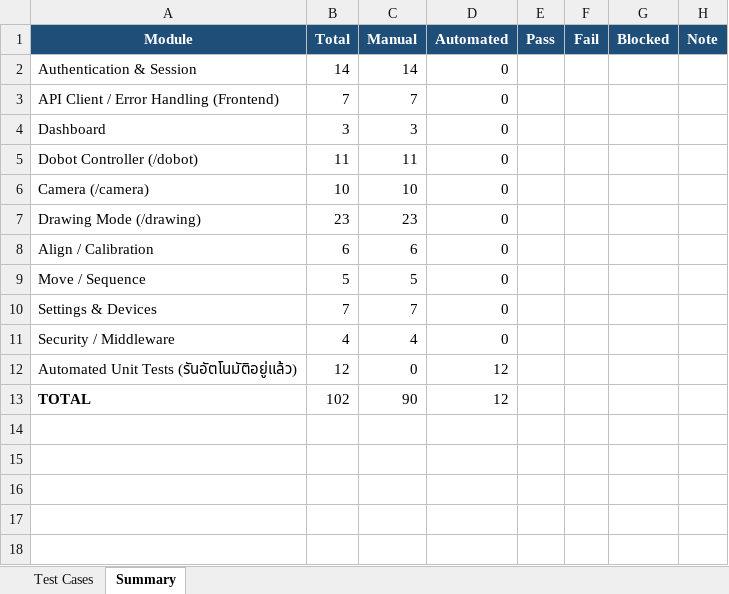
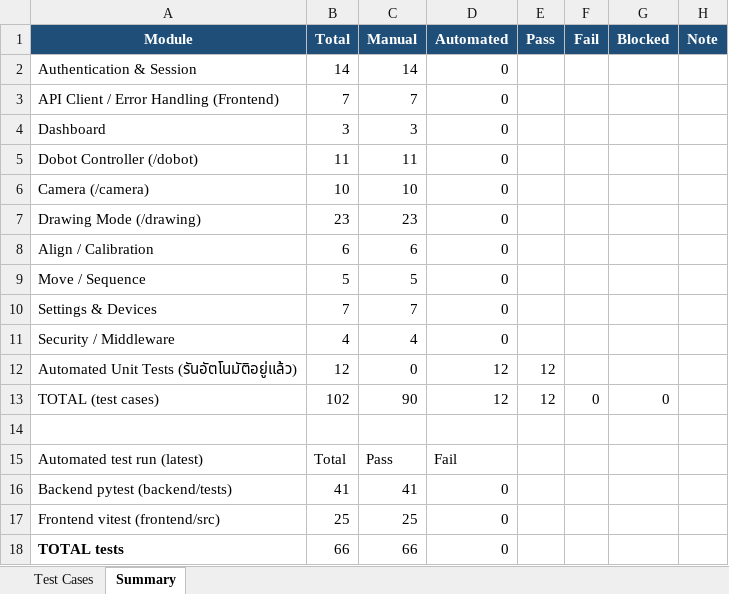
Before and after one commit to RobotGuiding101/web_robot, an Excel workbook: TEST_CASES.xlsx, sheet Summary, drawn as a sheet; values as stored, in another font and other column widths than the file's, no borders; addresses are those after the commit; the diff names each change by its address in the sheet, - before the commit and + after, or states it on an @@ line.

Commit message:
docs(test-cases): fill Summary (pass/fail + automated run); add generator + summary csv
Summary now shows Pass/Fail/Blocked per module (automated = 12 pass) plus a
test-run block (pytest 41 + vitest 25 = 66 pass). Adds tools/gen_test_cases.py
so TEST_CASES.{xlsx,csv} and TEST_CASES_SUMMARY.csv can be regenerated.

```diff
--- a/TEST_CASES.xlsx (sheet Summary)
+++ b/TEST_CASES.xlsx (sheet Summary)
-E12 (Pass): (empty)
+E12 (Pass): 12
+row 13: TOTAL (test cases) | 102 | 90 | 12 | 12 | 0 | 0
-row 14: TOTAL | 102 | 90 | 12
+row 14: (empty)
+row 15: Automated test run (latest) | Total | Pass | Fail
+row 16: Backend pytest (backend/tests) | 41 | 41 | 0
+row 17: Frontend vitest (frontend/src) | 25 | 25 | 0
+row 18: TOTAL tests | 66 | 66 | 0
```
Also changed, not shown: 2 other files.
